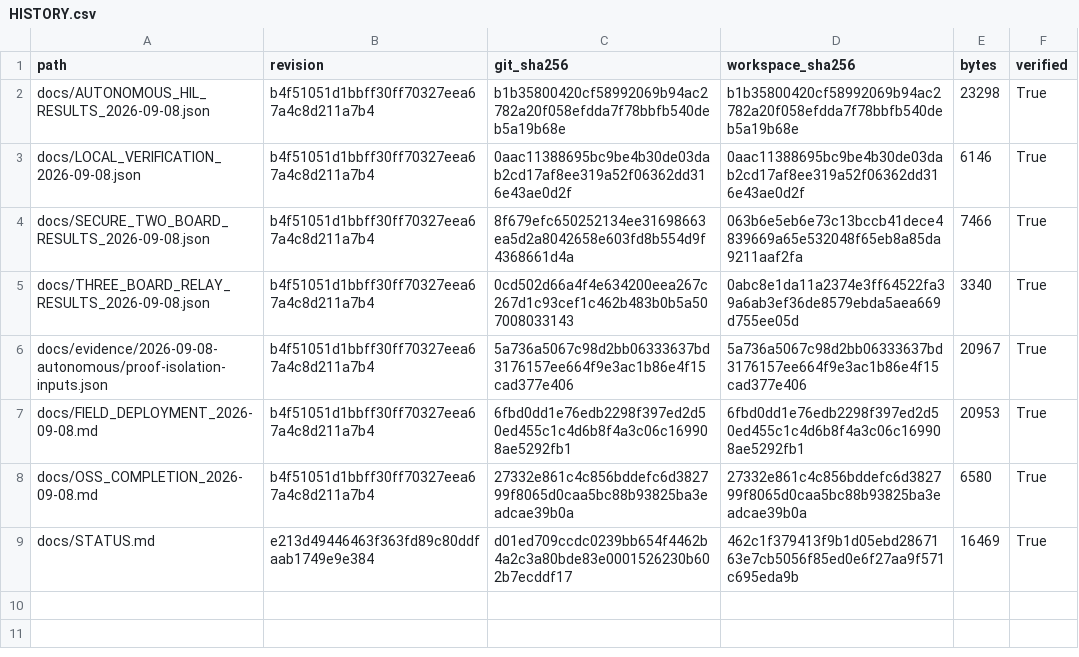
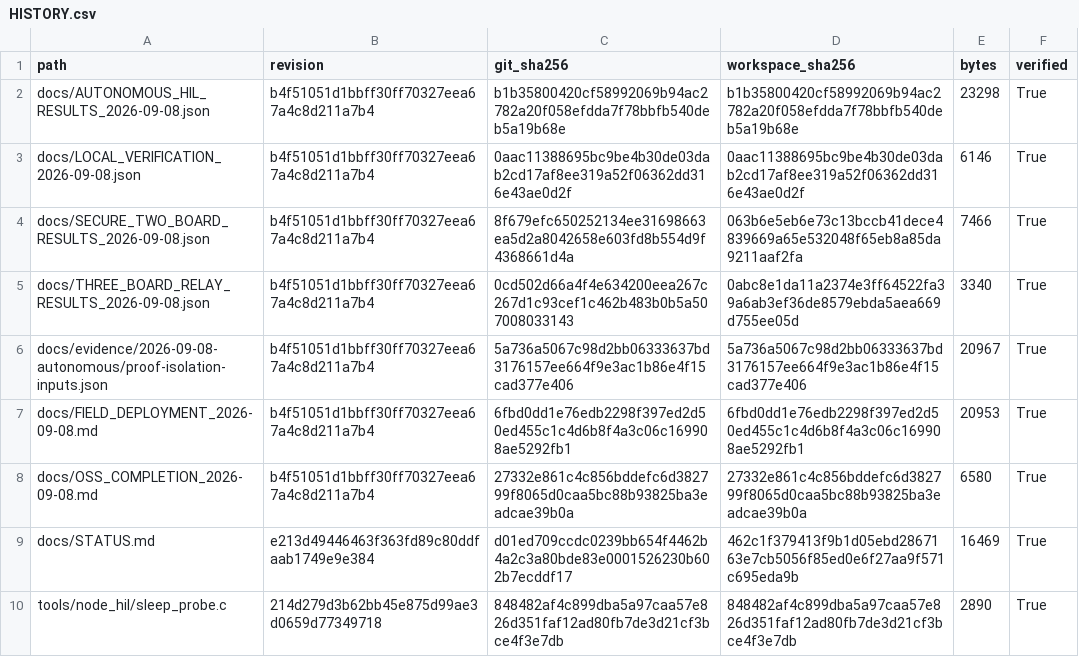
Before and after one commit to MOVEI144/Ninlil, a CSV file: docs/evidence/2026-09-09-maintenance/HISTORY.csv, drawn as a sheet.

```diff
--- a/docs/evidence/2026-09-09-maintenance/HISTORY.csv
+++ b/docs/evidence/2026-09-09-maintenance/HISTORY.csv
@@ -9 +9,2 @@ docs/OSS_COMPLETION_2026-09-08.md,b4f51051d1bbff30ff70327eea67a4c8d211a7b4,27332
 docs/STATUS.md,e213d49446463f363fd89c80ddfaab1749e9e384,d01ed709ccdc0239bb654f4462b4a2c3a80bde83e0001526230b602b7ecddf17,462c1f379413f9b1d05ebd2867163e7cb5056f85ed0e6f27aa9f571c695eda9b,16469,True
+tools/node_hil/sleep_probe.c,214d279d3b62bb45e875d99ae3d0659d77349718,848482af4c899dba5a97caa57e826d351faf12ad80fb7de3d21cf3bce4f3e7db,848482af4c899dba5a97caa57e826d351faf12ad80fb7de3d21cf3bce4f3e7db,2890,True
```
Also changed, not shown: docs/evidence/2026-09-09-maintenance/INDEX.csv, 23 other files.
